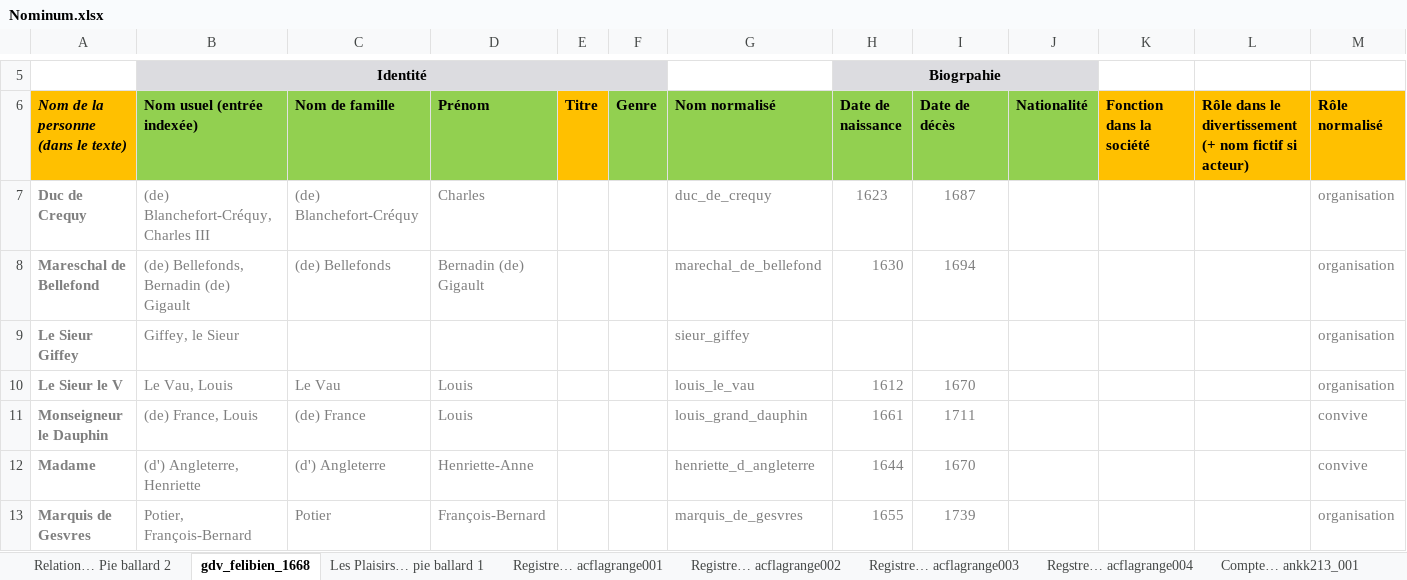
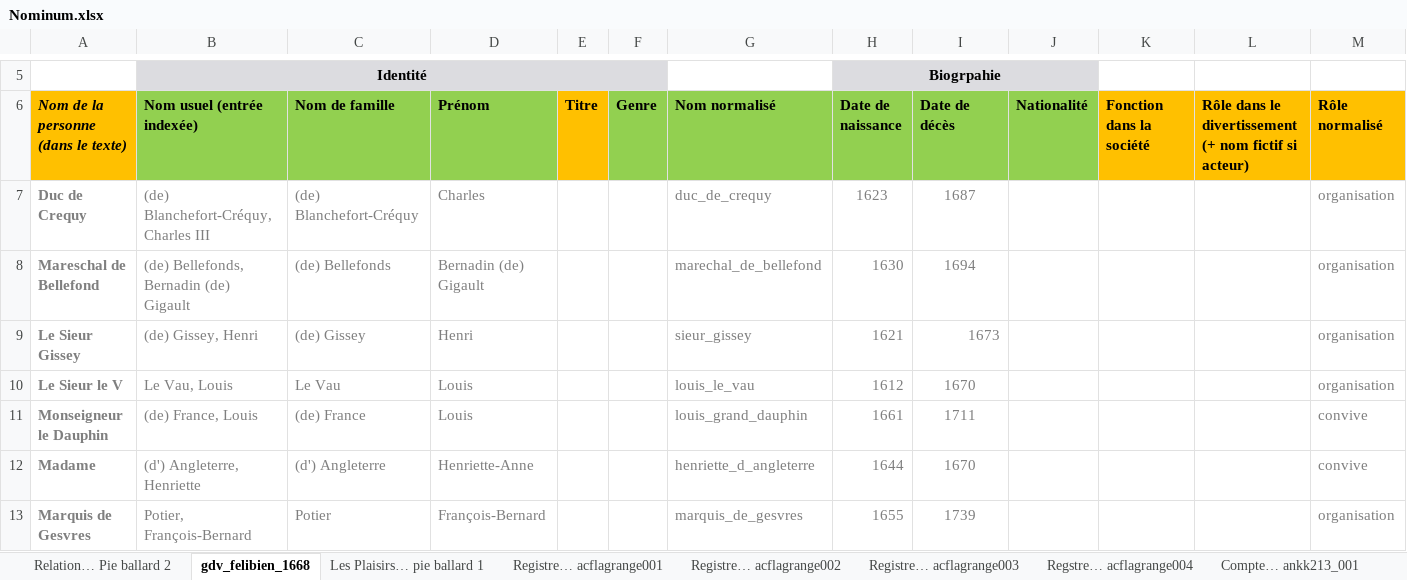
Before and after one commit to fetes17/merveilles17, an Excel workbook: index/Nominum.xlsx, sheet gdv_felibien_1668, drawn as a sheet; only a part is shown, gaps mark what is left out; values as stored, in another font and other column widths than the file's, no borders; table styles not drawn; removed rows and columns are numbered as before the commit, all else as after; rows hold the shown columns only; the diff names each change by its address in the sheet, - before the commit and + after, or states it on an @@ line.

Commit message:
Update Nominum.xlsx

```diff
--- a/index/Nominum.xlsx (sheet gdv_felibien_1668)
+++ b/index/Nominum.xlsx (sheet gdv_felibien_1668)
-row 9: Le Sieur Giffey | Giffey, le Sieur |  |  |  |  | sieur_giffey |  |  |  |  |  | organisation
+row 9: Le Sieur Gissey | (de) Gissey, Henri | (de) Gissey | Henri |  |  | sieur_gissey | 1621 | 1673 |  |  |  | organisation
```
